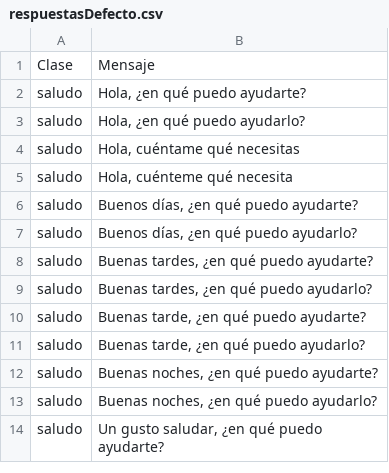
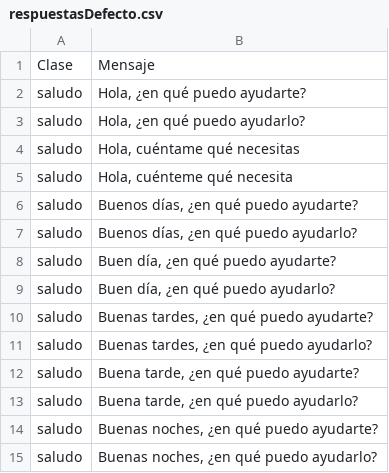
Before and after one commit to alvaro-neira/nlp-homework2, a CSV file: respuestasDefecto.csv, drawn as a sheet; only a part is shown; the shorter side is filled out with more unchanged rows.

Commit message:
mas typos

```diff
--- a/respuestasDefecto.csv
+++ b/respuestasDefecto.csv
@@ -7,6 +7,8 @@ saludo;Buenos días, ¿en qué puedo ayudarte?
 saludo;Buenos días, ¿en qué puedo ayudarlo?
+saludo;Buen día, ¿en qué puedo ayudarte?
+saludo;Buen día, ¿en qué puedo ayudarlo?
 saludo;Buenas tardes, ¿en qué puedo ayudarte?
 saludo;Buenas tardes, ¿en qué puedo ayudarlo?
-saludo;Buenas tarde, ¿en qué puedo ayudarte?
-saludo;Buenas tarde, ¿en qué puedo ayudarlo?
+saludo;Buena tarde, ¿en qué puedo ayudarte?
+saludo;Buena tarde, ¿en qué puedo ayudarlo?
 saludo;Buenas noches, ¿en qué puedo ayudarte?
```
Also changed, not shown: tiposmensajes.csv.
